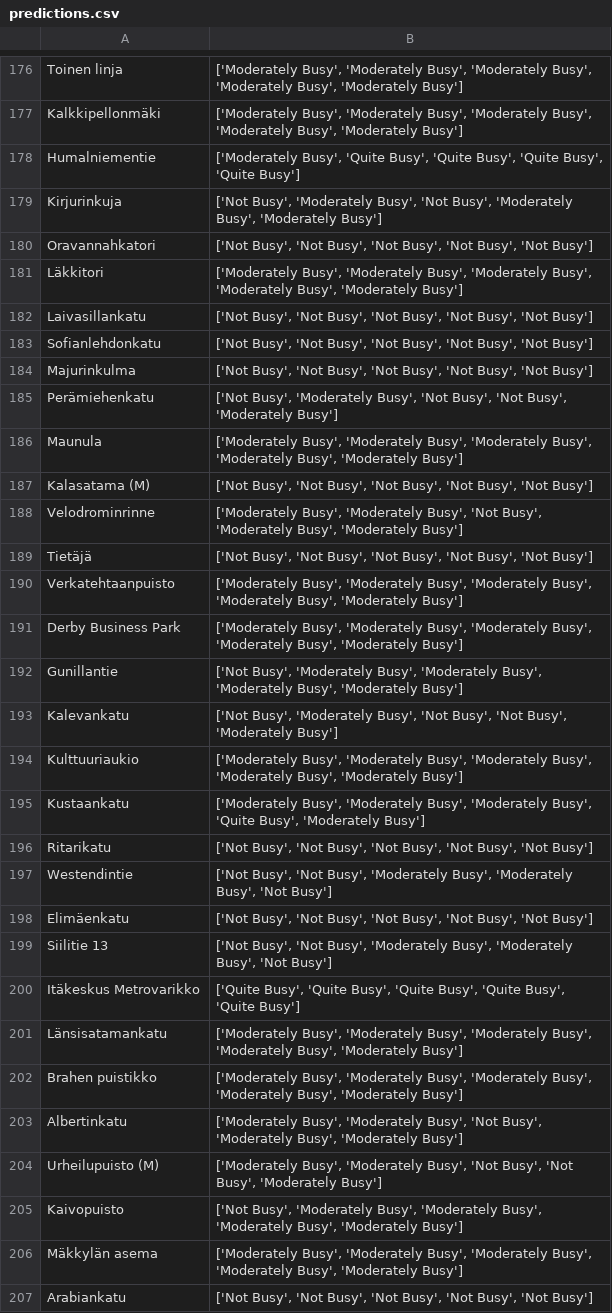
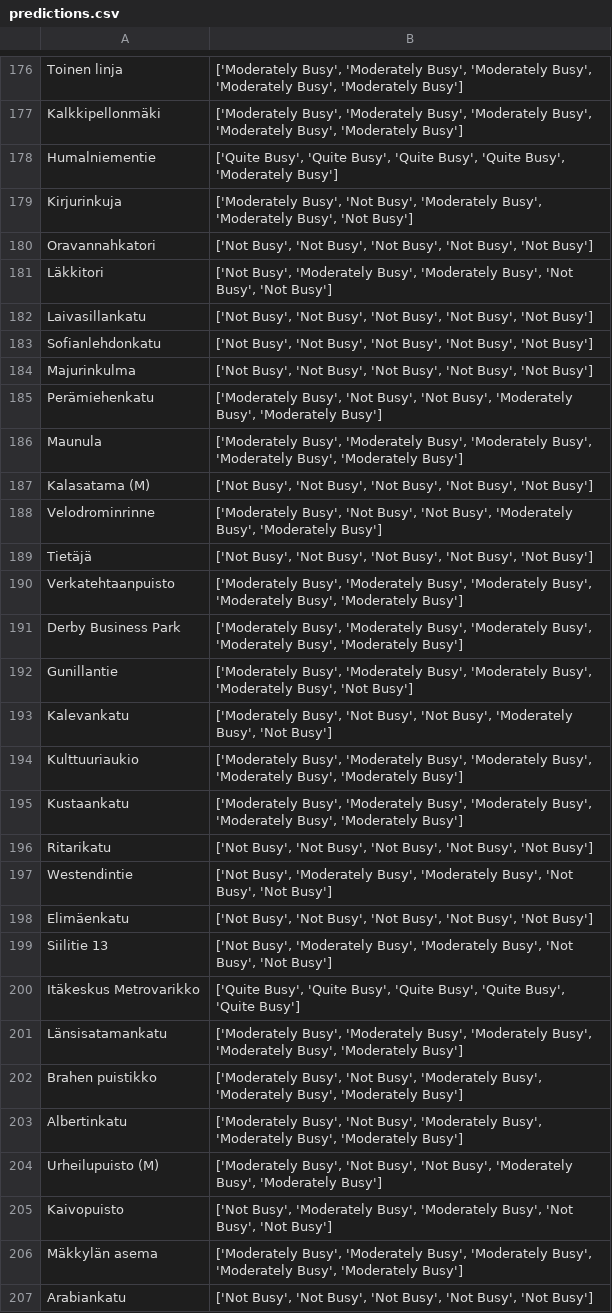
Before and after one commit to JesseHantula/data_science_project, a CSV file: data/predictions.csv, drawn as a sheet; only a part is shown, gaps mark what is left out; the diff covers the shown part only.

```diff
--- a/data/predictions.csv
+++ b/data/predictions.csv
@@ -177,6 +177,6 @@ Toinen linja,"['Moderately Busy', 'Moderately Busy', 'Moderately Busy', 'Moderat
 Kalkkipellonmäki,"['Moderately Busy', 'Moderately Busy', 'Moderately Busy', 'Moderately Busy', 'Moderately Busy']"
-Humalniementie,"['Moderately Busy', 'Quite Busy', 'Quite Busy', 'Quite Busy', 'Quite Busy']"
-Kirjurinkuja,"['Not Busy', 'Moderately Busy', 'Not Busy', 'Moderately Busy', 'Moderately Busy']"
+Humalniementie,"['Quite Busy', 'Quite Busy', 'Quite Busy', 'Quite Busy', 'Moderately Busy']"
+Kirjurinkuja,"['Moderately Busy', 'Not Busy', 'Moderately Busy', 'Moderately Busy', 'Not Busy']"
 Oravannahkatori,"['Not Busy', 'Not Busy', 'Not Busy', 'Not Busy', 'Not Busy']"
-Läkkitori,"['Moderately Busy', 'Moderately Busy', 'Moderately Busy', 'Moderately Busy', 'Moderately Busy']"
+Läkkitori,"['Not Busy', 'Moderately Busy', 'Moderately Busy', 'Not Busy', 'Not Busy']"
 Laivasillankatu,"['Not Busy', 'Not Busy', 'Not Busy', 'Not Busy', 'Not Busy']"
@@ -184,6 +184,6 @@ Sofianlehdonkatu,"['Not Busy', 'Not Busy', 'Not Busy', 'Not Busy', 'Not Busy']"
 Majurinkulma,"['Not Busy', 'Not Busy', 'Not Busy', 'Not Busy', 'Not Busy']"
-Perämiehenkatu,"['Not Busy', 'Moderately Busy', 'Not Busy', 'Not Busy', 'Moderately Busy']"
+Perämiehenkatu,"['Moderately Busy', 'Not Busy', 'Not Busy', 'Moderately Busy', 'Moderately Busy']"
 Maunula,"['Moderately Busy', 'Moderately Busy', 'Moderately Busy', 'Moderately Busy', 'Moderately Busy']"
 Kalasatama (M),"['Not Busy', 'Not Busy', 'Not Busy', 'Not Busy', 'Not Busy']"
-Velodrominrinne,"['Moderately Busy', 'Moderately Busy', 'Not Busy', 'Moderately Busy', 'Moderately Busy']"
+Velodrominrinne,"['Moderately Busy', 'Not Busy', 'Not Busy', 'Moderately Busy', 'Moderately Busy']"
 Tietäjä,"['Not Busy', 'Not Busy', 'Not Busy', 'Not Busy', 'Not Busy']"
@@ -191,16 +191,16 @@ Verkatehtaanpuisto,"['Moderately Busy', 'Moderately Busy', 'Moderately Busy', 'M
 Derby Business Park,"['Moderately Busy', 'Moderately Busy', 'Moderately Busy', 'Moderately Busy', 'Moderately Busy']"
-Gunillantie,"['Not Busy', 'Moderately Busy', 'Moderately Busy', 'Moderately Busy', 'Moderately Busy']"
-Kalevankatu,"['Not Busy', 'Moderately Busy', 'Not Busy', 'Not Busy', 'Moderately Busy']"
+Gunillantie,"['Moderately Busy', 'Moderately Busy', 'Moderately Busy', 'Moderately Busy', 'Not Busy']"
+Kalevankatu,"['Moderately Busy', 'Not Busy', 'Not Busy', 'Moderately Busy', 'Not Busy']"
 Kulttuuriaukio,"['Moderately Busy', 'Moderately Busy', 'Moderately Busy', 'Moderately Busy', 'Moderately Busy']"
-Kustaankatu,"['Moderately Busy', 'Moderately Busy', 'Moderately Busy', 'Quite Busy', 'Moderately Busy']"
+Kustaankatu,"['Moderately Busy', 'Moderately Busy', 'Moderately Busy', 'Moderately Busy', 'Moderately Busy']"
 Ritarikatu,"['Not Busy', 'Not Busy', 'Not Busy', 'Not Busy', 'Not Busy']"
-Westendintie,"['Not Busy', 'Not Busy', 'Moderately Busy', 'Moderately Busy', 'Not Busy']"
+Westendintie,"['Not Busy', 'Moderately Busy', 'Moderately Busy', 'Not Busy', 'Not Busy']"
 Elimäenkatu,"['Not Busy', 'Not Busy', 'Not Busy', 'Not Busy', 'Not Busy']"
-Siilitie 13,"['Not Busy', 'Not Busy', 'Moderately Busy', 'Moderately Busy', 'Not Busy']"
+Siilitie 13,"['Not Busy', 'Moderately Busy', 'Moderately Busy', 'Not Busy', 'Not Busy']"
 Itäkeskus Metrovarikko,"['Quite Busy', 'Quite Busy', 'Quite Busy', 'Quite Busy', 'Quite Busy']"
 Länsisatamankatu,"['Moderately Busy', 'Moderately Busy', 'Moderately Busy', 'Moderately Busy', 'Moderately Busy']"
-Brahen puistikko,"['Moderately Busy', 'Moderately Busy', 'Moderately Busy', 'Moderately Busy', 'Moderately Busy']"
-Albertinkatu,"['Moderately Busy', 'Moderately Busy', 'Not Busy', 'Moderately Busy', 'Moderately Busy']"
-Urheilupuisto (M),"['Moderately Busy', 'Moderately Busy', 'Not Busy', 'Not Busy', 'Moderately Busy']"
-Kaivopuisto,"['Not Busy', 'Moderately Busy', 'Moderately Busy', 'Moderately Busy', 'Moderately Busy']"
+Brahen puistikko,"['Moderately Busy', 'Not Busy', 'Moderately Busy', 'Moderately Busy', 'Moderately Busy']"
+Albertinkatu,"['Moderately Busy', 'Not Busy', 'Moderately Busy', 'Moderately Busy', 'Moderately Busy']"
+Urheilupuisto (M),"['Moderately Busy', 'Not Busy', 'Not Busy', 'Moderately Busy', 'Moderately Busy']"
+Kaivopuisto,"['Not Busy', 'Moderately Busy', 'Moderately Busy', 'Not Busy', 'Not Busy']"
 Mäkkylän asema,"['Moderately Busy', 'Moderately Busy', 'Moderately Busy', 'Moderately Busy', 'Moderately Busy']"
```
Also changed, not shown: 141 edited cells elsewhere in this file, data/predictions_with_coordinates.csv, 1 other file.
